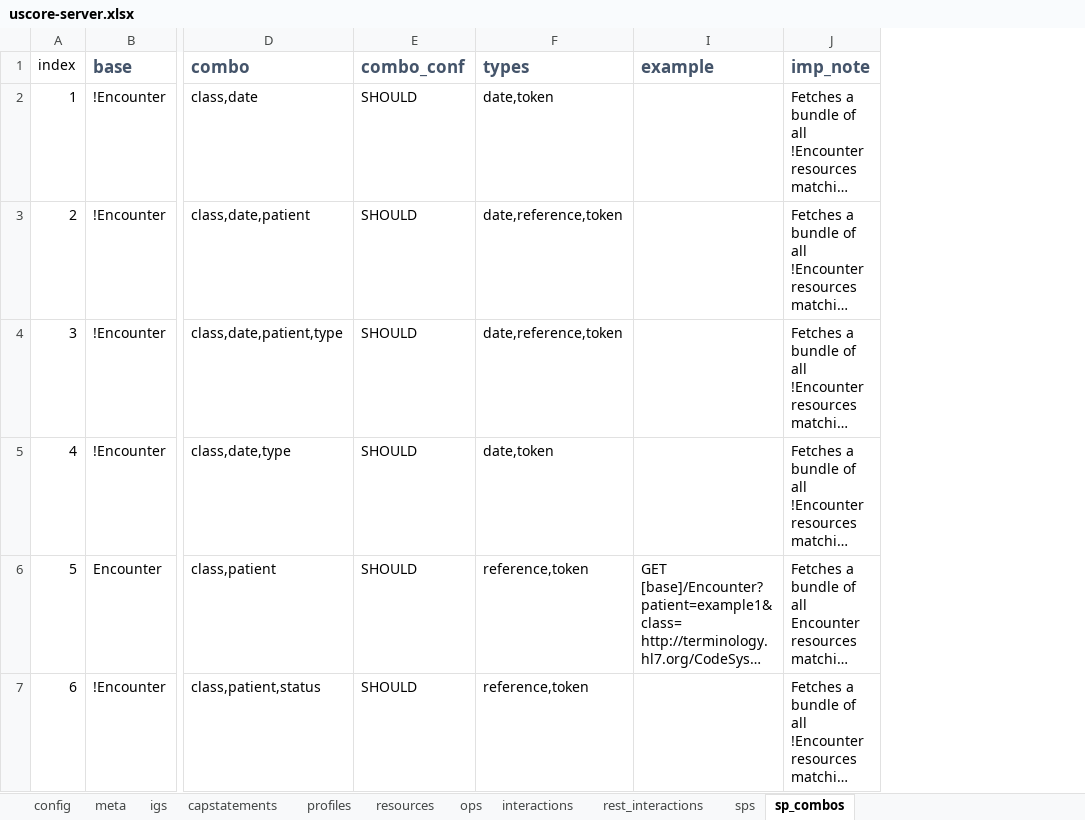
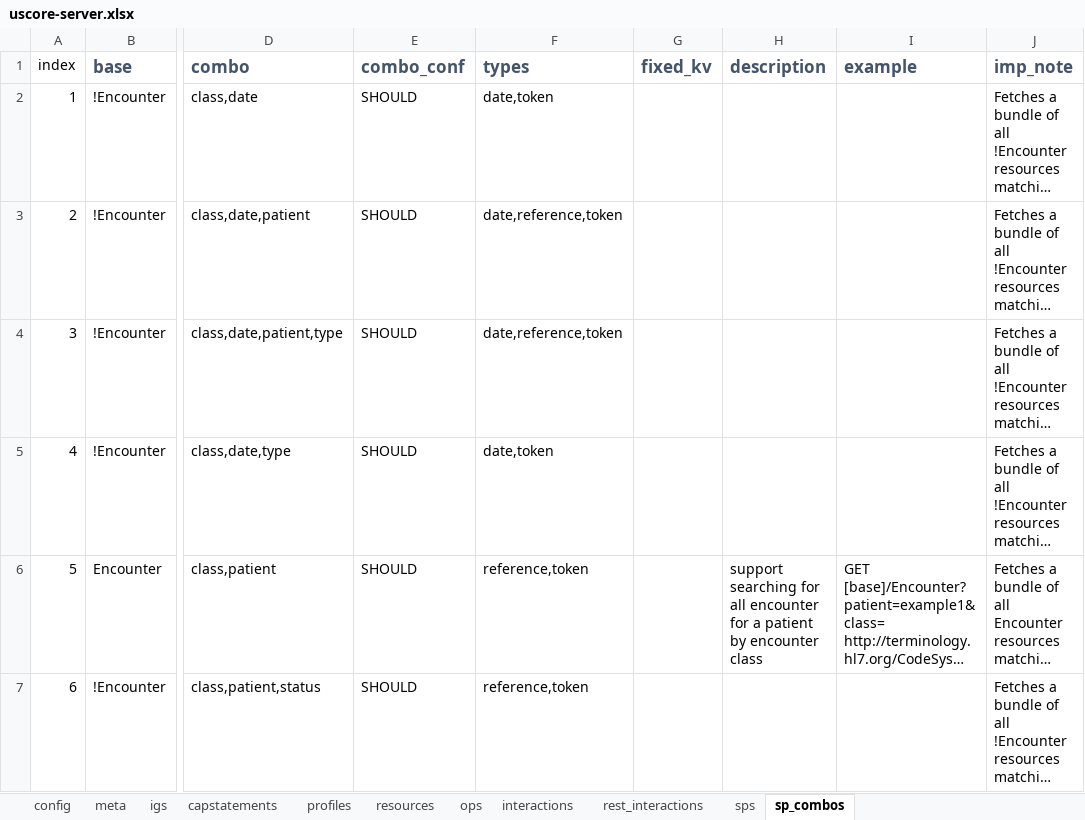
Before and after one commit to HL7/US-Core, an Excel workbook: input/resources_spreadsheets/uscore-server.xlsx, sheet sp_combos, drawn as a sheet; only a part is shown, gaps mark what is left out; long unchanged cells end in …; values as stored, in another font and other column widths than the file's, no borders; the diff covers the shown part only; the diff names each change by its address in the sheet, - before the commit and + after, or states it on an @@ line.

```diff
--- a/input/resources_spreadsheets/uscore-server.xlsx (sheet sp_combos)
+++ b/input/resources_spreadsheets/uscore-server.xlsx (sheet sp_combos)
@@ column G (fixed_kv) unhidden, empty @@
@@ column H (description) unhidden, row 6: support searching for all encounter for a patient by encounter class @@
```
Also changed, not shown: 1 edited cell elsewhere in this sheet, 1 other file.
